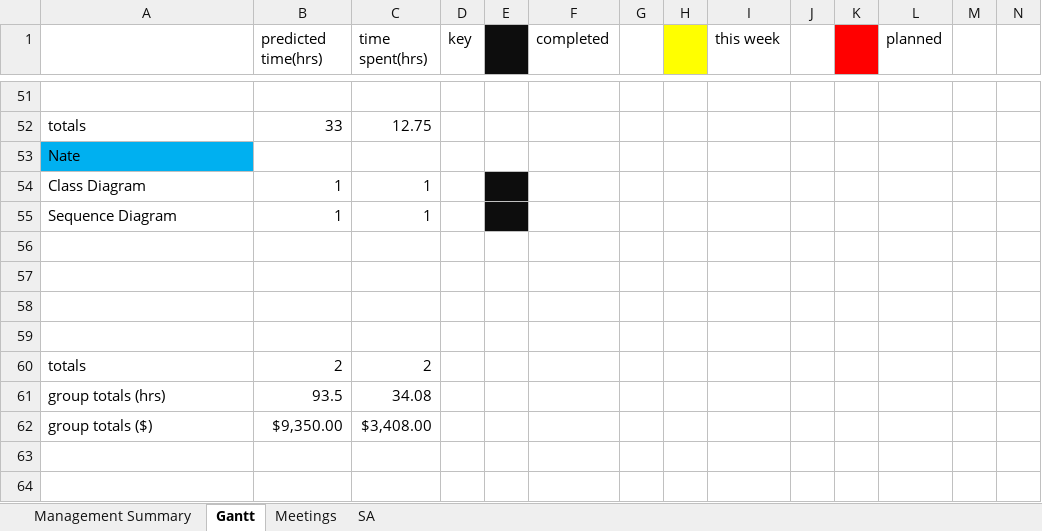
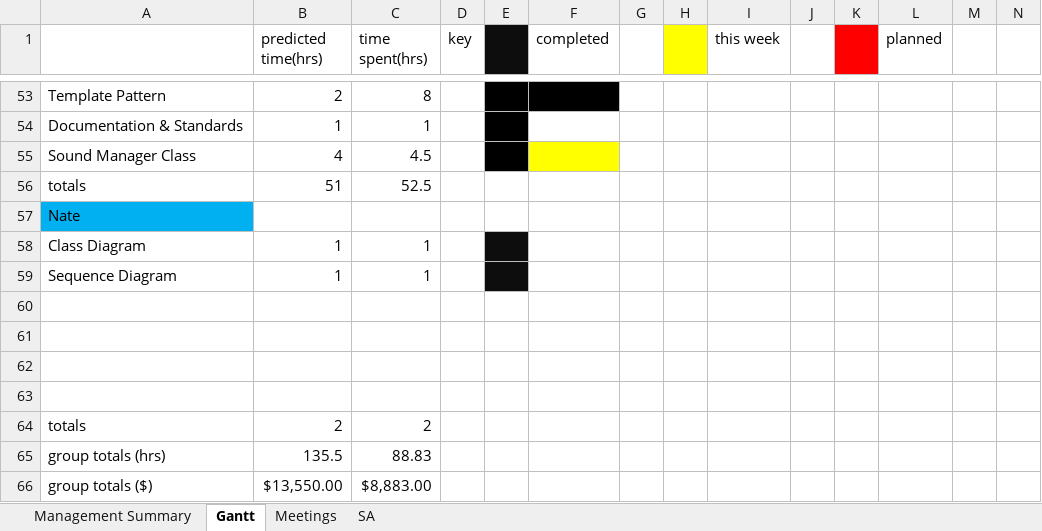
Before and after one commit to Corbono2/Banana-Clone, an Excel workbook: docs/ganttChart.xlsx, sheet Gantt, drawn as a sheet; only a part is shown, gaps mark what is left out; values as stored, in another font and other column widths than the file's, no borders; addresses are those after the commit; rows hold the shown columns only; the diff covers the shown part only; the diff names each change by its address in the sheet, - before the commit and + after, or states it on an @@ line.

```diff
--- a/docs/ganttChart.xlsx (sheet Gantt)
+++ b/docs/ganttChart.xlsx (sheet Gantt)
-row 53: (empty)
+row 53: Template Pattern | 2 | 8
-E53:F53 fill: none
+E53:F53 fill: #000000
+row 54: Documentation & Standards | 1 | 1
+row 55: Sound Manager Class | 4 | 4.5
-B56 (predicted time(hrs)): 33
+B56 (predicted time(hrs)): 51
-C56 (time spent(hrs)): 12.75
+C56 (time spent(hrs)): 52.5
-B65 (predicted time(hrs)): 93.5
+B65 (predicted time(hrs)): 135.5
-C65 (time spent(hrs)): 34.08
+C65 (time spent(hrs)): 88.83
-B66 (predicted time(hrs)): $9,350.00
+B66 (predicted time(hrs)): $13,550.00
-C66 (time spent(hrs)): $3,408.00
+C66 (time spent(hrs)): $8,883.00
```
Also changed, not shown: 9 added rows, 7 removed rows, 11 edited cells and cell formats elsewhere in this sheet, formulas that keep their value, 2 other files.
